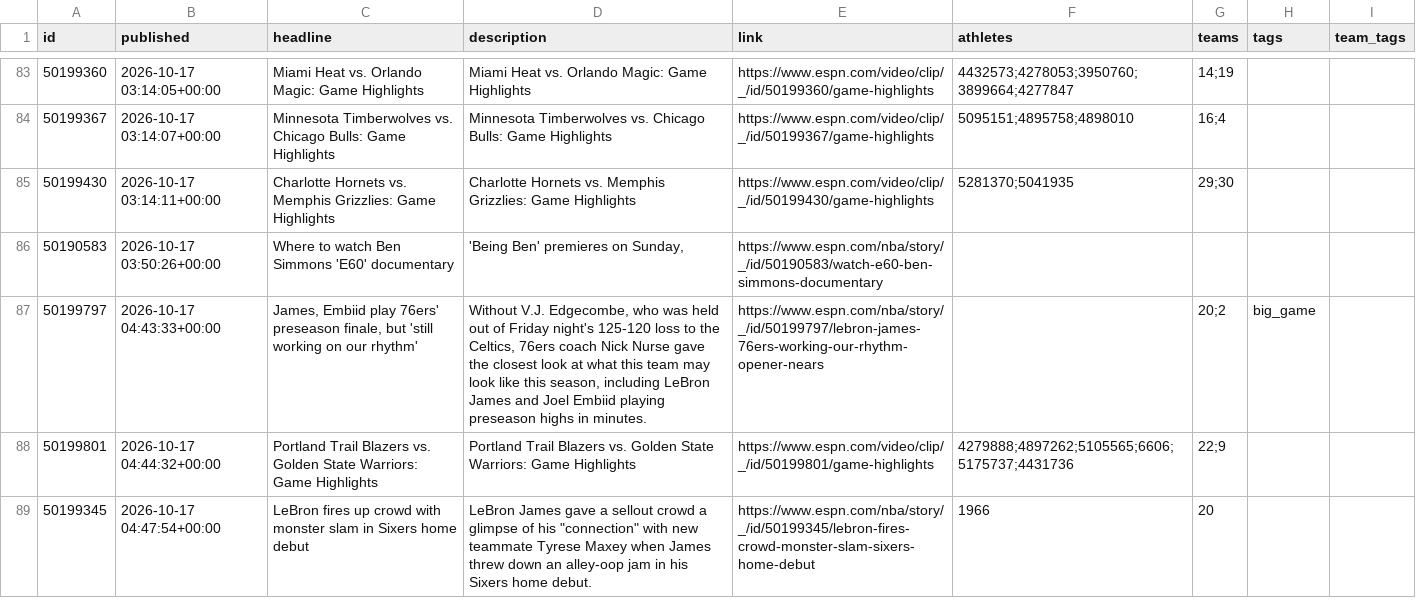
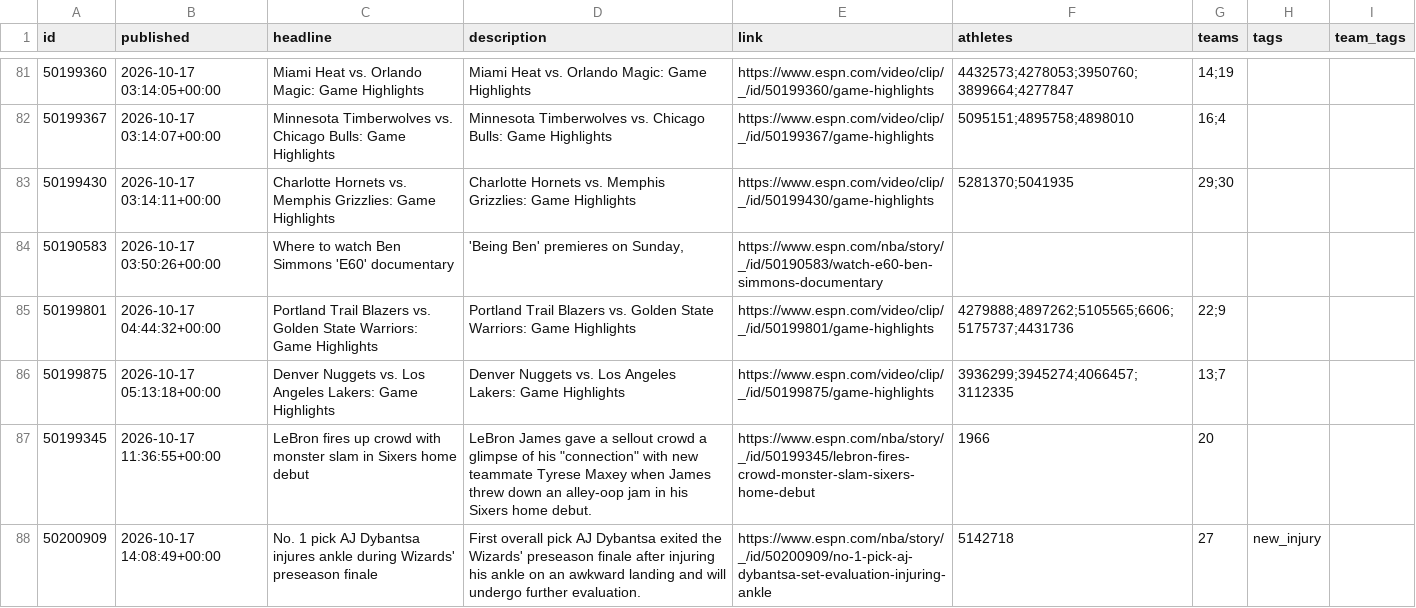
Before and after one commit to Juniorcarl/nba-predictor, a CSV file: data/news.csv, drawn as a sheet; only a part is shown, gaps mark what is left out; the diff covers the shown part only.

```diff
--- a/data/news.csv
+++ b/data/news.csv
@@ -87,4 +85,5 @@ id,published,headline,description,link,athletes,teams,tags,team_tags
 50190583,2026-10-17 03:50:26+00:00,Where to watch Ben Simmons 'E60' documentary,"'Being Ben' premieres on Sunday,",https://www.espn.com/nba/story/_/id/50190583/watch-e60-ben-simmons-documentary,,,,
-50199797,2026-10-17 04:43:33+00:00,"James, Embiid play 76ers' preseason finale, but 'still working on our rhythm'","Without V.J. Edgecombe, who was held out of Friday night's 125-120 loss to the Celtics, 76ers coach Nick Nurse gave the closest look at what this team may look like this season, including LeBron James and Joel Embiid playing preseason highs in minutes.",https://www.espn.com/nba/story/_/id/50199797/lebron-james-76ers-working-our-rhythm-opener-nears,,20;2,big_game,
 50199801,2026-10-17 04:44:32+00:00,Portland Trail Blazers vs. Golden State Warriors: Game Highlights,Portland Trail Blazers vs. Golden State Warriors: Game Highlights,https://www.espn.com/video/clip/_/id/50199801/game-highlights,4279888;4897262;5105565;6606;5175737;4431736,22;9,,
-50199345,2026-10-17 04:47:54+00:00,LeBron fires up crowd with monster slam in Sixers home debut,"LeBron James gave a sellout crowd a glimpse of his ""connection"" with new teammate Tyrese Maxey when James threw down an alley-oop jam in his Sixers home debut.",https://www.espn.com/nba/story/_/id/50199345/lebron-fires-crowd-monster-slam-sixers-home-debut,1966,20,,
+50199875,2026-10-17 05:13:18+00:00,Denver Nuggets vs. Los Angeles Lakers: Game Highlights,Denver Nuggets vs. Los Angeles Lakers: Game Highlights,https://www.espn.com/video/clip/_/id/50199875/game-highlights,3936299;3945274;4066457;3112335,13;7,,
+50199345,2026-10-17 11:36:55+00:00,LeBron fires up crowd with monster slam in Sixers home debut,"LeBron James gave a sellout crowd a glimpse of his ""connection"" with new teammate Tyrese Maxey when James threw down an alley-oop jam in his Sixers home debut.",https://www.espn.com/nba/story/_/id/50199345/lebron-fires-crowd-monster-slam-sixers-home-debut,1966,20,,
+50200909,2026-10-17 14:08:49+00:00,No. 1 pick AJ Dybantsa injures ankle during Wizards' preseason finale,First overall pick AJ Dybantsa exited the Wizards' preseason finale after injuring his ankle on an awkward landing and will undergo further evaluation.,https://www.espn.com/nba/story/_/id/50200909/no-1-pick-aj-dybantsa-set-evaluation-injuring-ankle,5142718,27,new_injury,
```
Also changed, not shown: 4 added rows and 2 removed rows elsewhere in this file, data/games/2027.csv, data/logs/projections.csv, 8 other files.
